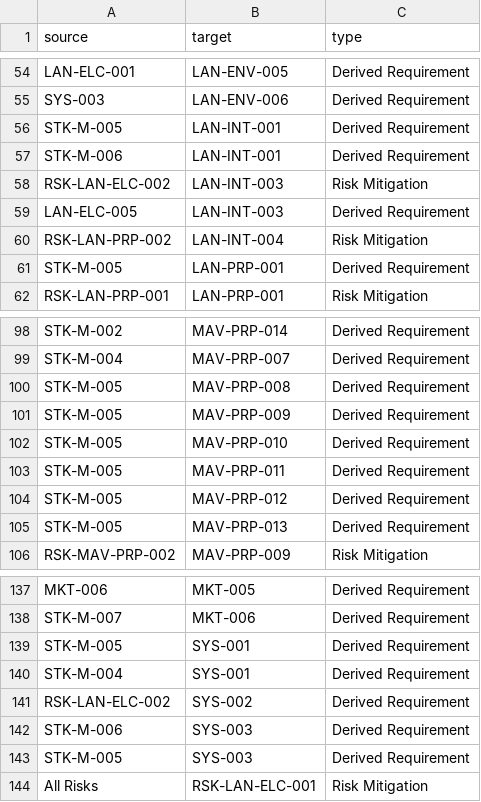
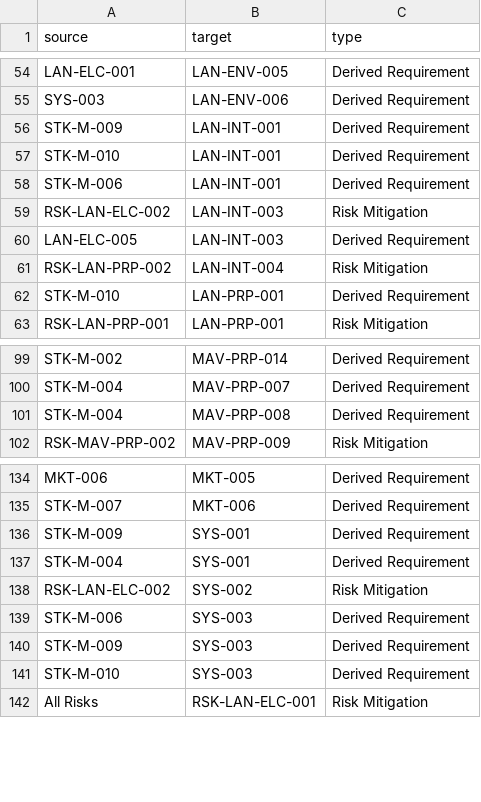
Before and after one commit to MARS-BAGEL/Alans-Riequirement-Map-Thingy, a CSV file: data.csv, drawn as a sheet; only a part is shown, gaps mark what is left out; the diff covers the shown part only.

Commit message:
Update data.csv

```diff
--- a/data.csv
+++ b/data.csv
@@ -55,3 +55,4 @@ LAN-ELC-001,LAN-ENV-005,Derived Requirement
 SYS-003,LAN-ENV-006,Derived Requirement
-STK-M-005,LAN-INT-001,Derived Requirement
+STK-M-009,LAN-INT-001,Derived Requirement
+STK-M-010,LAN-INT-001,Derived Requirement
 STK-M-006,LAN-INT-001,Derived Requirement
@@ -60,3 +61,3 @@ LAN-ELC-005,LAN-INT-003,Derived Requirement
 RSK-LAN-PRP-002,LAN-INT-004,Risk Mitigation
-STK-M-005,LAN-PRP-001,Derived Requirement
+STK-M-010,LAN-PRP-001,Derived Requirement
 RSK-LAN-PRP-001,LAN-PRP-001,Risk Mitigation
@@ -99,8 +100,3 @@ STK-M-002,MAV-PRP-014,Derived Requirement
 STK-M-004,MAV-PRP-007,Derived Requirement
-STK-M-005,MAV-PRP-008,Derived Requirement
-STK-M-005,MAV-PRP-009,Derived Requirement
-STK-M-005,MAV-PRP-010,Derived Requirement
-STK-M-005,MAV-PRP-011,Derived Requirement
-STK-M-005,MAV-PRP-012,Derived Requirement
-STK-M-005,MAV-PRP-013,Derived Requirement
+STK-M-004,MAV-PRP-008,Derived Requirement
 RSK-MAV-PRP-002,MAV-PRP-009,Risk Mitigation
@@ -138,7 +135,8 @@ MKT-006,MKT-005,Derived Requirement
 STK-M-007,MKT-006,Derived Requirement
-STK-M-005,SYS-001,Derived Requirement
+STK-M-009,SYS-001,Derived Requirement
 STK-M-004,SYS-001,Derived Requirement
-RSK-LAN-ELC-002,SYS-002,Derived Requirement
+RSK-LAN-ELC-002,SYS-002,Risk Mitigation
 STK-M-006,SYS-003,Derived Requirement
-STK-M-005,SYS-003,Derived Requirement
+STK-M-009,SYS-003,Derived Requirement
+STK-M-010,SYS-003,Derived Requirement
 All Risks,RSK-LAN-ELC-001,Risk Mitigation
```
Also changed, not shown: 1 added row and 2 edited cells elsewhere in this file.
